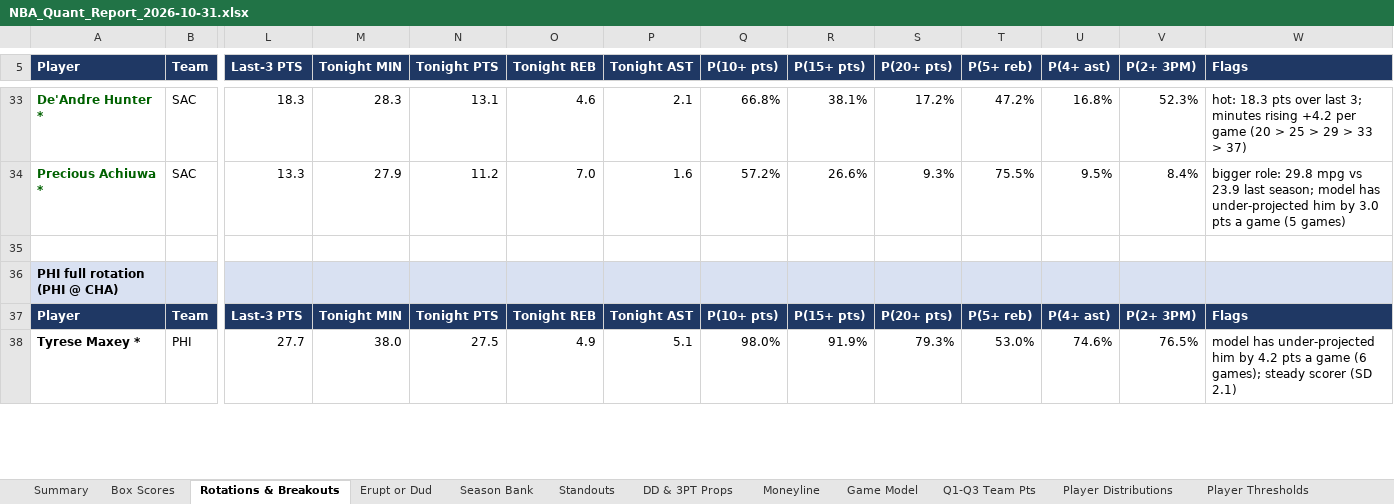
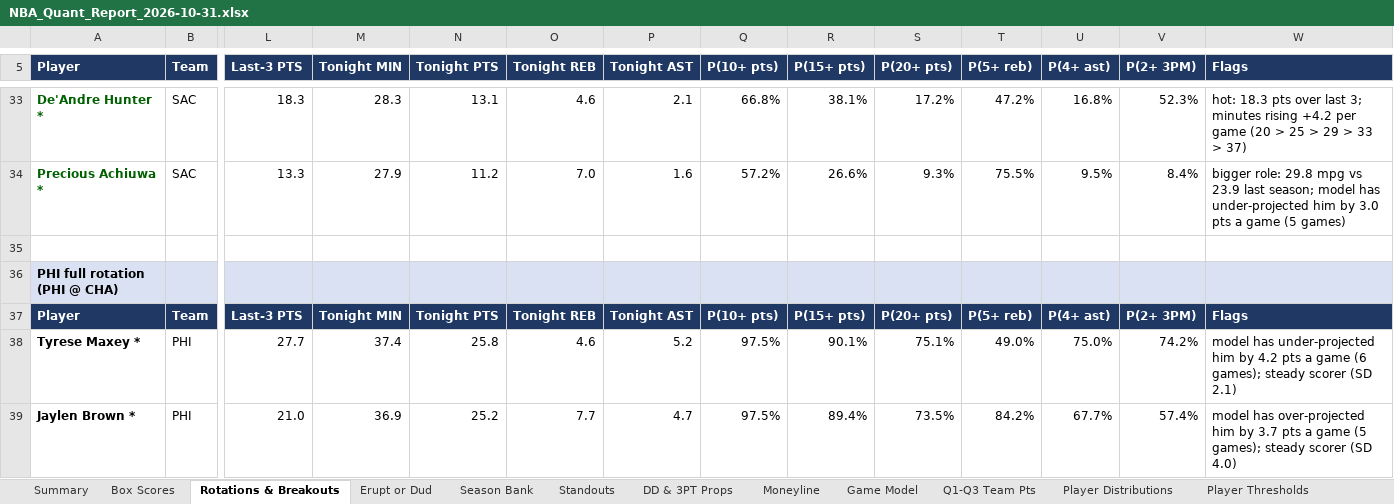
Before and after one commit to HeyShawtty/nba-quant-desk, an Excel workbook: reports/NBA_Quant_Report_2026-10-31.xlsx, sheet Rotations & Breakouts, drawn as a sheet; only a part is shown, gaps mark what is left out; values as stored, in another font and other column widths than the file's, no borders; rows hold the shown columns only; the diff covers the shown part only; the diff names each change by its address in the sheet, - before the commit and + after, or states it on an @@ line.

```diff
--- a/reports/NBA_Quant_Report_2026-10-31.xlsx (sheet Rotations & Breakouts)
+++ b/reports/NBA_Quant_Report_2026-10-31.xlsx (sheet Rotations & Breakouts)
-M38 (Tonight MIN): 38.0
+M38 (Tonight MIN): 37.4
-N38 (Tonight PTS): 27.5
+N38 (Tonight PTS): 25.8
-O38 (Tonight REB): 4.9
+O38 (Tonight REB): 4.6
-P38 (Tonight AST): 5.1
+P38 (Tonight AST): 5.2
-Q38 (P(10+ pts)): 98.0%
+Q38 (P(10+ pts)): 97.5%
-R38 (P(15+ pts)): 91.9%
+R38 (P(15+ pts)): 90.1%
-S38 (P(20+ pts)): 79.3%
+S38 (P(20+ pts)): 75.1%
-T38 (P(5+ reb)): 53.0%
+T38 (P(5+ reb)): 49.0%
-U38 (P(4+ ast)): 74.6%
+U38 (P(4+ ast)): 75.0%
-V38 (P(2+ 3PM)): 76.5%
+V38 (P(2+ 3PM)): 74.2%
+row 39: Jaylen Brown * | PHI | 21.0 | 36.9 | 25.2 | 7.7 | 4.7 | 97.5% | 89.4% | 73.5% | 84.2% | 67.7% | 57.4% | model has over-projected him by 3.7 pts a game (5 games); steady scorer (SD 4.0)
```
Also changed, not shown: 8 added rows, 10 removed rows, 362 edited cells and cell formats elsewhere in this sheet, sheet Player Distributions, sheet Player Thresholds, sheet Box Scores, sheet Standouts, sheet DD & 3PT Props, sheet SGP & Boost, 10 more sheets, formulas that keep their value, reports/Data_Bank_2026-27.xlsx, 6 other files.
